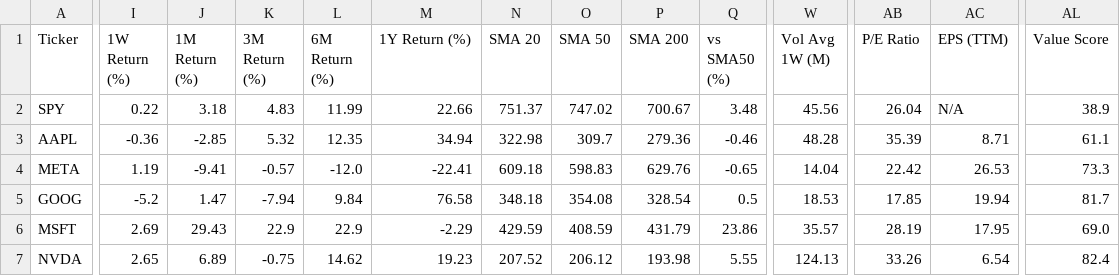
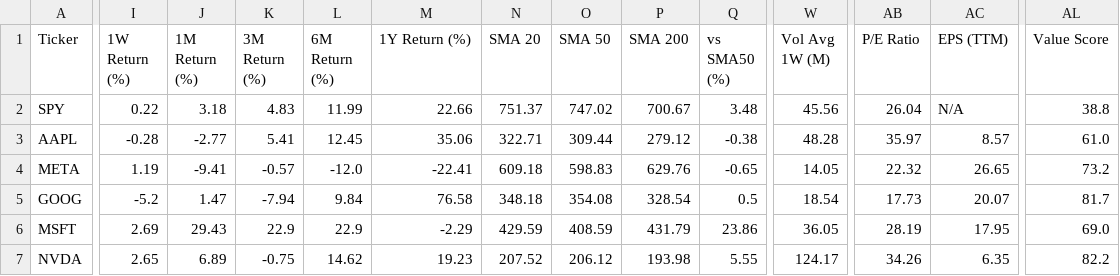
Before and after one commit to runyuzhang1007/stock-dashboard, a CSV file: stock_analysis.csv, drawn as a sheet; only a part is shown, gaps mark what is left out; the diff covers the shown part only; the diff names each change by its address in the sheet, - before the commit and + after, or states it on an @@ line.

```diff
--- a/stock_analysis.csv
+++ b/stock_analysis.csv
-AL2 (Value Score): 38.9
+AL2 (Value Score): 38.8
-I3 (1W Return (%)): -0.36
+I3 (1W Return (%)): -0.28
-J3 (1M Return (%)): -2.85
+J3 (1M Return (%)): -2.77
-K3 (3M Return (%)): 5.32
+K3 (3M Return (%)): 5.41
-L3 (6M Return (%)): 12.35
+L3 (6M Return (%)): 12.45
-M3 (1Y Return (%)): 34.94
+M3 (1Y Return (%)): 35.06
-N3 (SMA 20): 322.98
+N3 (SMA 20): 322.71
-O3 (SMA 50): 309.7
+O3 (SMA 50): 309.44
-P3 (SMA 200): 279.36
+P3 (SMA 200): 279.12
-Q3 (vs SMA50 (%)): -0.46
+Q3 (vs SMA50 (%)): -0.38
-AB3 (P/E Ratio): 35.39
+AB3 (P/E Ratio): 35.97
-AC3 (EPS (TTM)): 8.71
+AC3 (EPS (TTM)): 8.57
-AL3 (Value Score): 61.1
+AL3 (Value Score): 61.0
-W4 (Vol Avg 1W (M)): 14.04
+W4 (Vol Avg 1W (M)): 14.05
-AB4 (P/E Ratio): 22.42
+AB4 (P/E Ratio): 22.32
-AC4 (EPS (TTM)): 26.53
+AC4 (EPS (TTM)): 26.65
-AL4 (Value Score): 73.3
+AL4 (Value Score): 73.2
-W5 (Vol Avg 1W (M)): 18.53
+W5 (Vol Avg 1W (M)): 18.54
-AB5 (P/E Ratio): 17.85
+AB5 (P/E Ratio): 17.73
-AC5 (EPS (TTM)): 19.94
+AC5 (EPS (TTM)): 20.07
-W6 (Vol Avg 1W (M)): 35.57
+W6 (Vol Avg 1W (M)): 36.05
-W7 (Vol Avg 1W (M)): 124.13
+W7 (Vol Avg 1W (M)): 124.17
-AB7 (P/E Ratio): 33.26
+AB7 (P/E Ratio): 34.26
-AC7 (EPS (TTM)): 6.54
+AC7 (EPS (TTM)): 6.35
-AL7 (Value Score): 82.4
+AL7 (Value Score): 82.2
```
Also changed, not shown: 37 edited cells elsewhere in this file, 1 other file.
